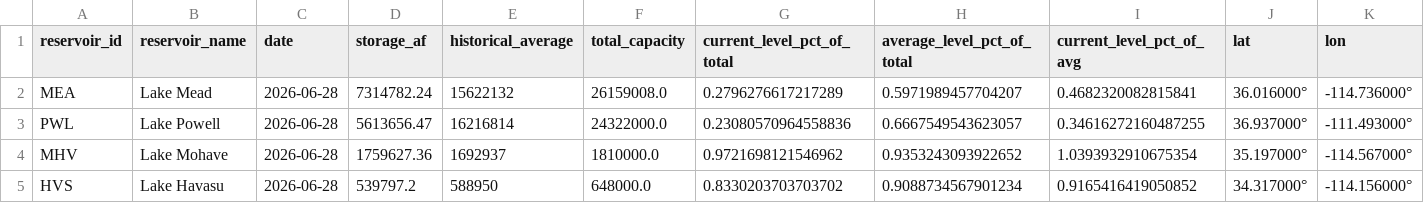
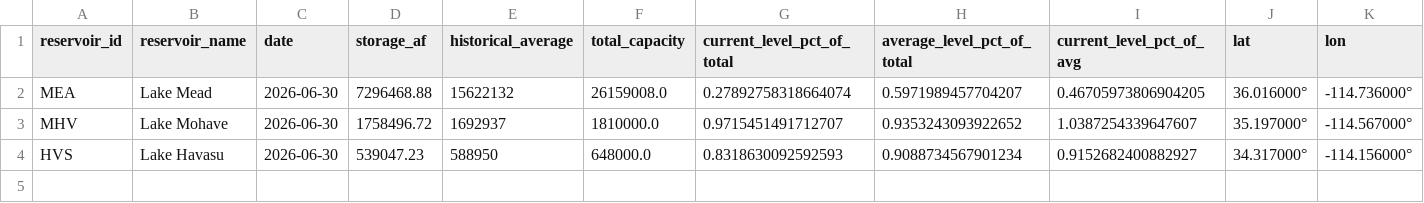
Before and after one commit to datadesk/california-drought-scrapers, a CSV file: reservoirs/data/processed/bor/colorado-latest.csv, drawn as a sheet.

```diff
--- a/reservoirs/data/processed/bor/colorado-latest.csv
+++ b/reservoirs/data/processed/bor/colorado-latest.csv
@@ -1,5 +1,4 @@
 reservoir_id,reservoir_name,date,storage_af,historical_average,total_capacity,current_level_pct_of_total,average_level_pct_of_total,current_level_pct_of_avg,lat,lon
-MEA,Lake Mead,2026-06-28,7314782.24,15622132,26159008.0,0.2796276617217289,0.5971989457704207,0.4682320082815841,36.016000°,-114.736000°
-PWL,Lake Powell,2026-06-28,5613656.47,16216814,24322000.0,0.23080570964558836,0.6667549543623057,0.34616272160487255,36.937000°,-111.493000°
-MHV,Lake Mohave,2026-06-28,1759627.36,1692937,1810000.0,0.9721698121546962,0.9353243093922652,1.0393932910675354,35.197000°,-114.567000°
-HVS,Lake Havasu,2026-06-28,539797.2,588950,648000.0,0.8330203703703702,0.9088734567901234,0.9165416419050852,34.317000°,-114.156000°
+MEA,Lake Mead,2026-06-30,7296468.88,15622132,26159008.0,0.27892758318664074,0.5971989457704207,0.46705973806904205,36.016000°,-114.736000°
+MHV,Lake Mohave,2026-06-30,1758496.72,1692937,1810000.0,0.9715451491712707,0.9353243093922652,1.0387254339647607,35.197000°,-114.567000°
+HVS,Lake Havasu,2026-06-30,539047.23,588950,648000.0,0.8318630092592593,0.9088734567901234,0.9152682400882927,34.317000°,-114.156000°
```
Also changed, not shown: reservoirs/data/processed/bor/colorado-river-reservoirs-timeseries.csv, reservoirs/data/processed/dwr/major-reservoirs-latest.csv, 5 other files.
